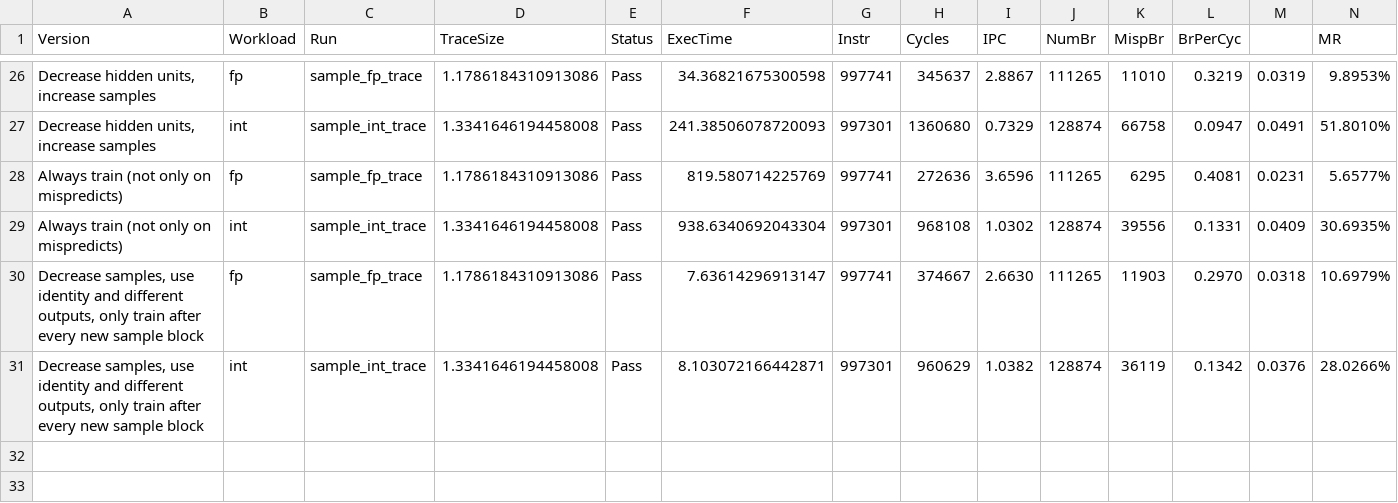
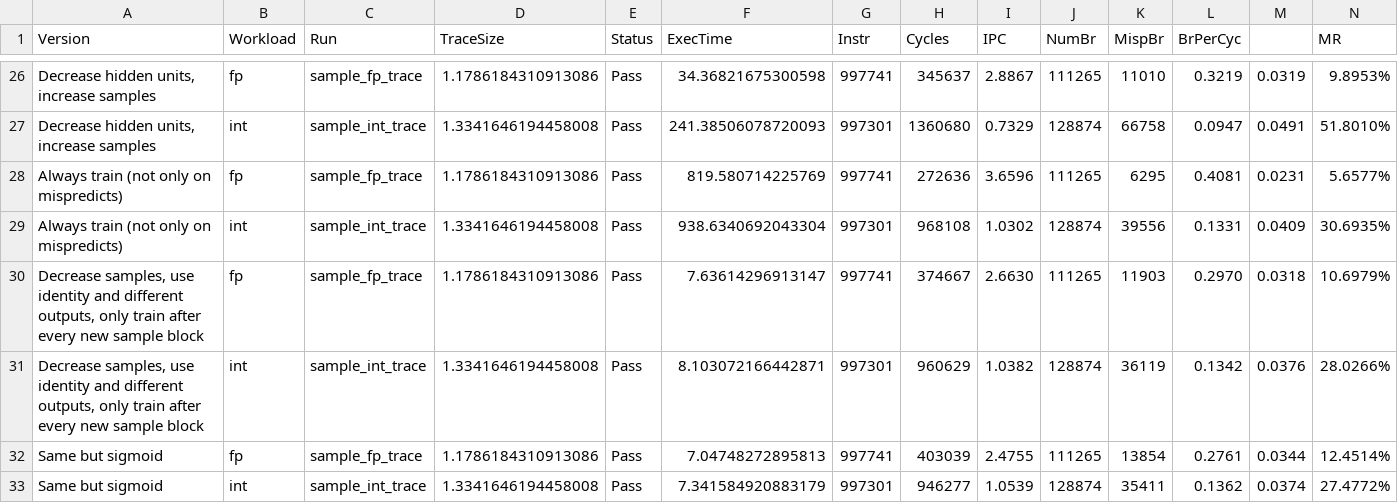
Before and after one commit to XonneX/cbp2025, a CSV file: results_hist.csv, drawn as a sheet; only a part is shown, gaps mark what is left out; rows hold the shown columns only; the diff names each change by its address in the sheet, - before the commit and + after, or states it on an @@ line.

Commit message:
Add sigmoid again

```diff
--- a/results_hist.csv
+++ b/results_hist.csv
+row 32: Same but sigmoid | fp | sample_fp_trace | 1.1786184310913086 | Pass | 7.04748272895813 | 997741 | 403039 | 2.4755 | 111265 | 13854 | 0.2761 | 0.0344 | 12.4514%
+row 33: Same but sigmoid | int | sample_int_trace | 1.3341646194458008 | Pass | 7.341584920883179 | 997301 | 946277 | 1.0539 | 128874 | 35411 | 0.1362 | 0.0374 | 27.4772%
```
Also changed, not shown: 1 other file.
